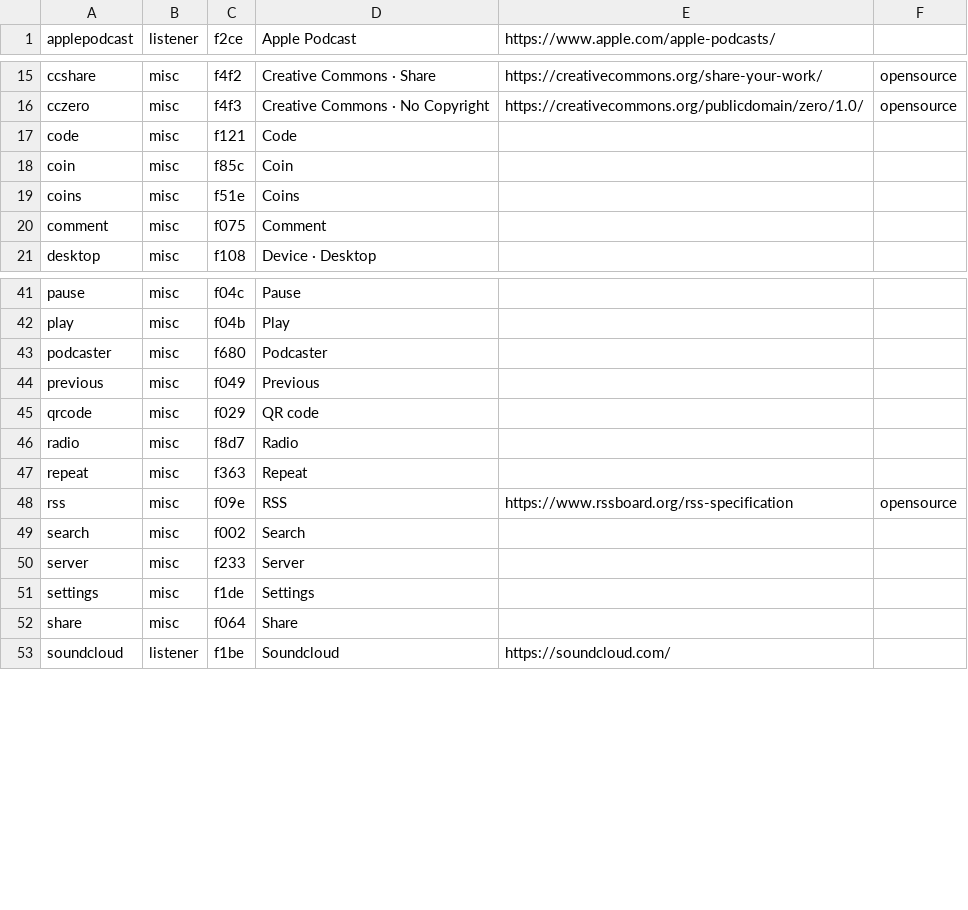
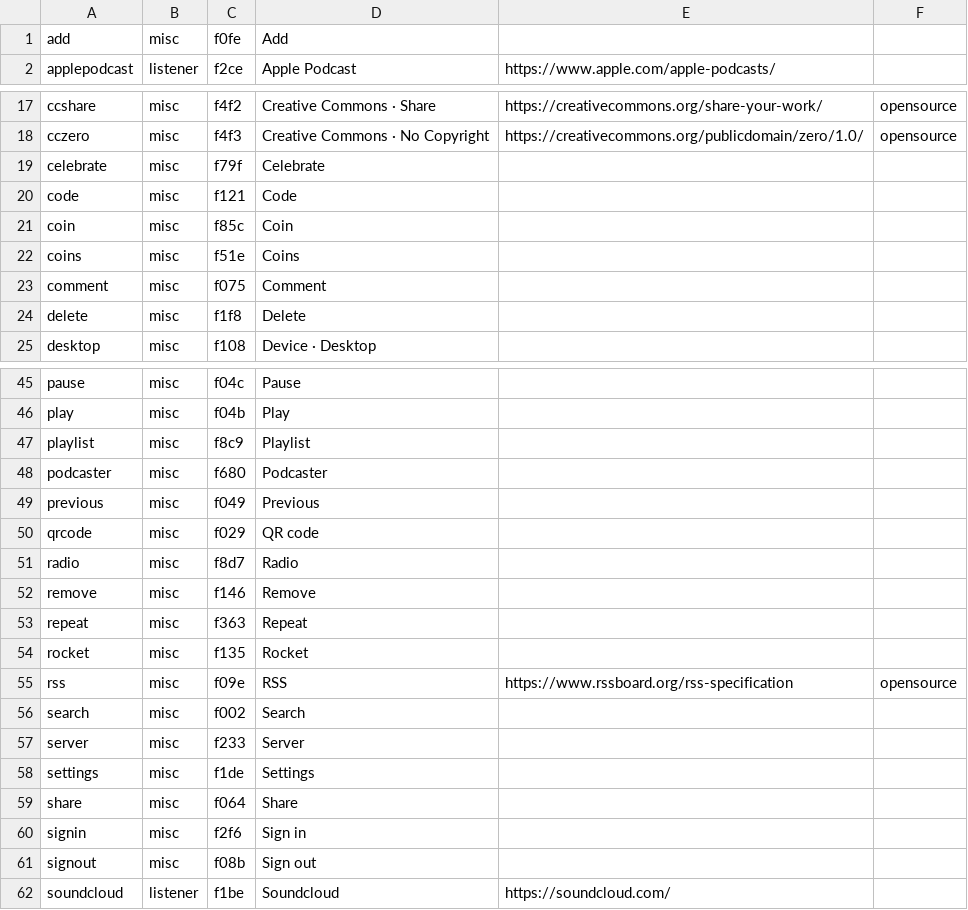
Before and after one commit to leoherzog/podcastfont, a CSV file: src/character-map/FontAwesome.csv, drawn as a sheet; only a part is shown, gaps mark what is left out; the diff covers the shown part only.

```diff
--- a/src/character-map/FontAwesome.csv
+++ b/src/character-map/FontAwesome.csv
@@ -1 +1,2 @@
+add;misc;f0fe;Add;;
 applepodcast;listener;f2ce;Apple Podcast;https://www.apple.com/apple-podcasts/;
@@ -16,2 +18,3 @@ ccshare;misc;f4f2;Creative Commons · Share;https://creativecommons.org/share-yo
 cczero;misc;f4f3;Creative Commons · No Copyright;https://creativecommons.org/publicdomain/zero/1.0/;opensource
+celebrate;misc;f79f;Celebrate;;
 code;misc;f121;Code;;
@@ -20,2 +23,3 @@ coins;misc;f51e;Coins;;
 comment;misc;f075;Comment;;
+delete;misc;f1f8;Delete;;
 desktop;misc;f108;Device · Desktop;;
@@ -42,2 +46,3 @@ pause;misc;f04c;Pause;;
 play;misc;f04b;Play;;
+playlist;misc;f8c9;Playlist;;
 podcaster;misc;f680;Podcaster;;
@@ -46,3 +51,5 @@ qrcode;misc;f029;QR code;;
 radio;misc;f8d7;Radio;;
+remove;misc;f146;Remove;;
 repeat;misc;f363;Repeat;;
+rocket;misc;f135;Rocket;;
 rss;misc;f09e;RSS;https://www.rssboard.org/rss-specification;opensource
@@ -52,2 +59,4 @@ settings;misc;f1de;Settings;;
 share;misc;f064;Share;;
+signin;misc;f2f6;Sign in;;
+signout;misc;f08b;Sign out;;
 soundcloud;listener;f1be;Soundcloud;https://soundcloud.com/;
```
Also changed, not shown: 2 added rows elsewhere in this file, 10 other files.
